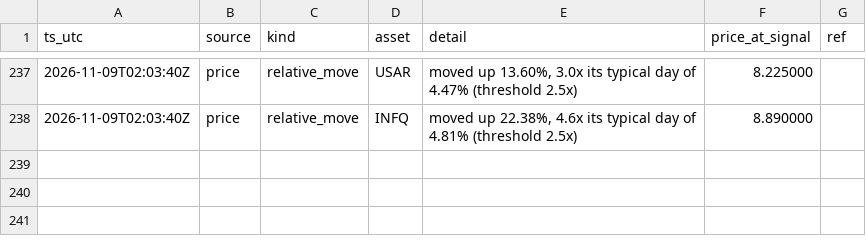
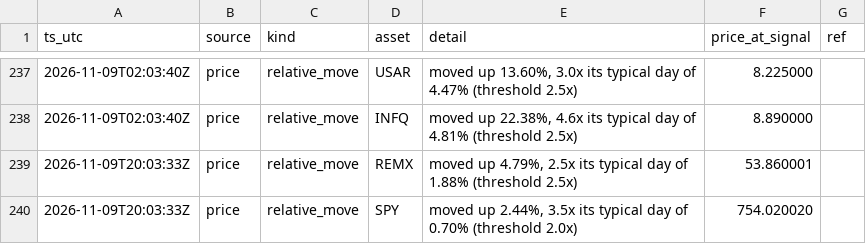
Before and after one commit to romegalv/market-watcher, a CSV file: signals.csv, drawn as a sheet; only a part is shown, gaps mark what is left out; the diff names each change by its address in the sheet, - before the commit and + after, or states it on an @@ line.

Commit message:
signals: 2026-11-09T20:03Z

```diff
--- a/signals.csv
+++ b/signals.csv
+row 239: 2026-11-09T20:03:33Z | price | relative_move | REMX | moved up 4.79%, 2.5x its typical day of 1.88% (threshold 2.5x) | 53.860001
+row 240: 2026-11-09T20:03:33Z | price | relative_move | SPY | moved up 2.44%, 3.5x its typical day of 0.70% (threshold 2.0x) | 754.020020
```
Also changed, not shown: 1 other file.
